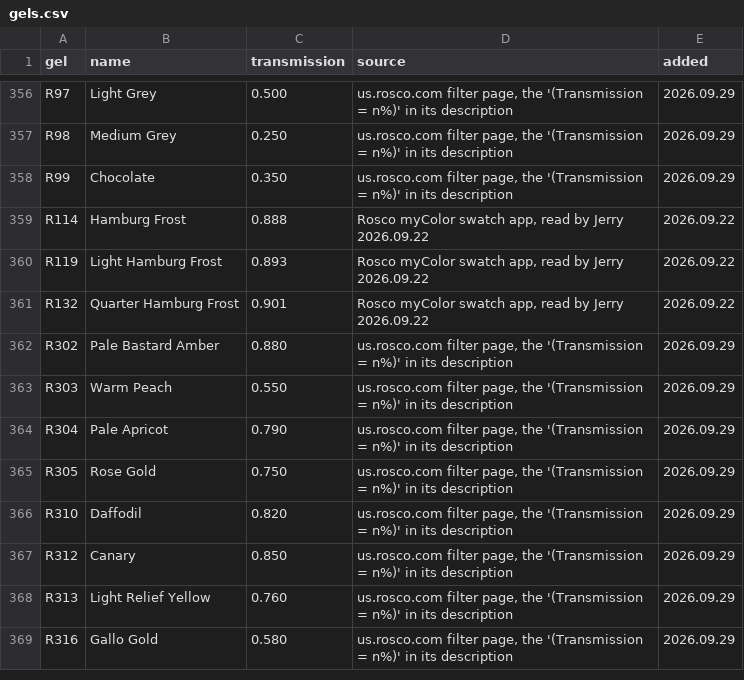
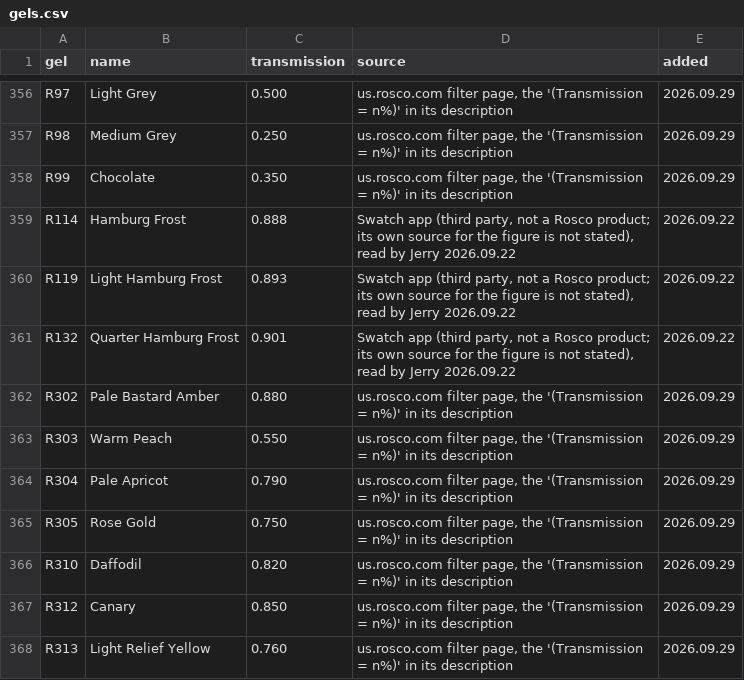
Before and after one commit to jerryjonas3/plotedit, a CSV file: server/plotedit/gels.csv, drawn as a sheet; only a part is shown, gaps mark what is left out; the shorter side is filled out with more unchanged rows.

```diff
--- a/server/plotedit/gels.csv
+++ b/server/plotedit/gels.csv
@@ -358,5 +358,5 @@ R98,Medium Grey,0.250,"us.rosco.com filter page, the '(Transmission = n%)' in it
 R99,Chocolate,0.350,"us.rosco.com filter page, the '(Transmission = n%)' in its description",2026.09.29
-R114,Hamburg Frost,0.888,"Rosco myColor swatch app, read by Jerry 2026.09.22",2026.09.22
-R119,Light Hamburg Frost,0.893,"Rosco myColor swatch app, read by Jerry 2026.09.22",2026.09.22
-R132,Quarter Hamburg Frost,0.901,"Rosco myColor swatch app, read by Jerry 2026.09.22",2026.09.22
+R114,Hamburg Frost,0.888,"Swatch app (third party, not a Rosco product; its own source for the figure is not stated), read by Jerry 2026.09.22",2026.09.22
+R119,Light Hamburg Frost,0.893,"Swatch app (third party, not a Rosco product; its own source for the figure is not stated), read by Jerry 2026.09.22",2026.09.22
+R132,Quarter Hamburg Frost,0.901,"Swatch app (third party, not a Rosco product; its own source for the figure is not stated), read by Jerry 2026.09.22",2026.09.22
 R302,Pale Bastard Amber,0.880,"us.rosco.com filter page, the '(Transmission = n%)' in its description",2026.09.29
```
